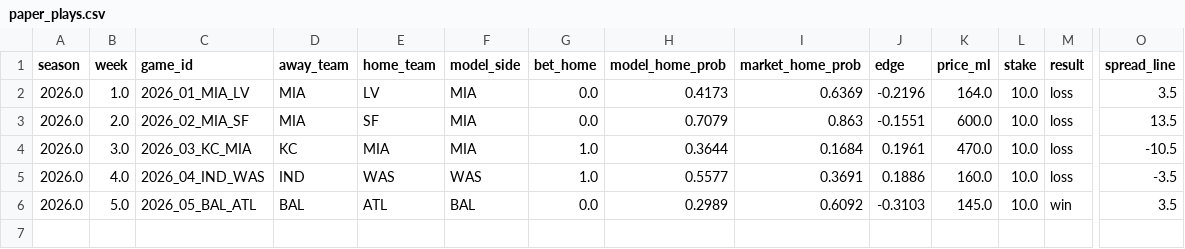
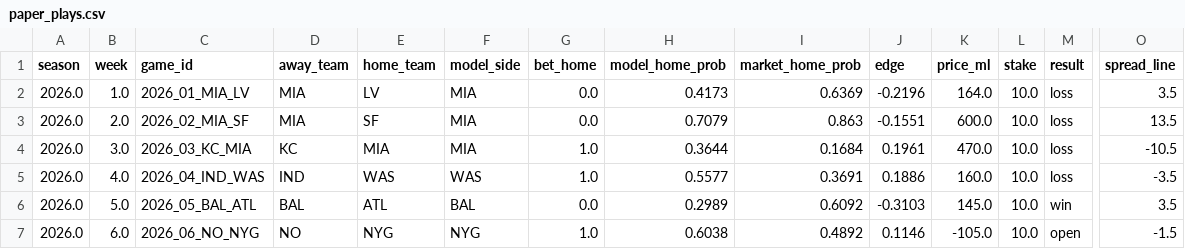
Before and after one commit to JimmyMick/nfl-pickem, a CSV file: predictions/cloud/paper_plays.csv, drawn as a sheet; only a part is shown, gaps mark what is left out; rows hold the shown columns only; the diff names each change by its address in the sheet, - before the commit and + after, or states it on an @@ line.

```diff
--- a/predictions/cloud/paper_plays.csv
+++ b/predictions/cloud/paper_plays.csv
+row 7: 2026.0 | 6.0 | 2026_06_NO_NYG | NO | NYG | NYG | 1.0 | 0.6038 | 0.4892 | 0.1146 | -105.0 | 10.0 | open | -1.5
```
Also changed, not shown: predictions/cloud/latest_preview.csv, predictions/cloud/paper_nonelo_plays.csv, 4 other files.
